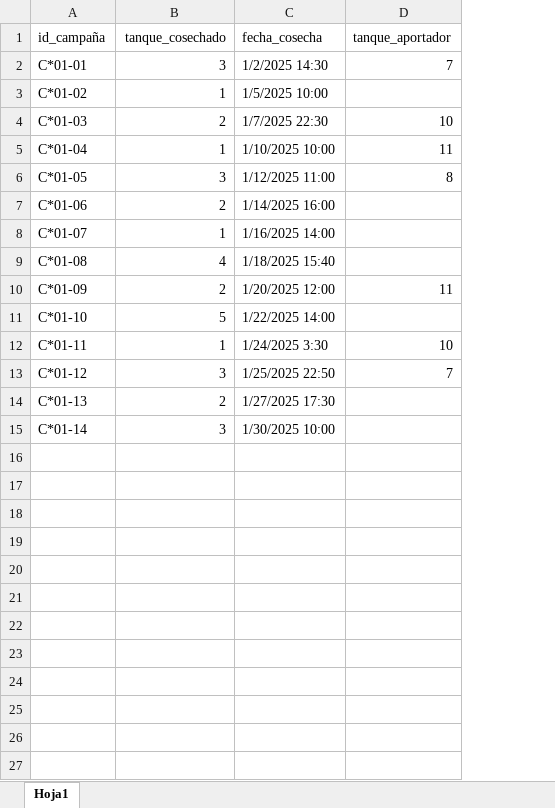
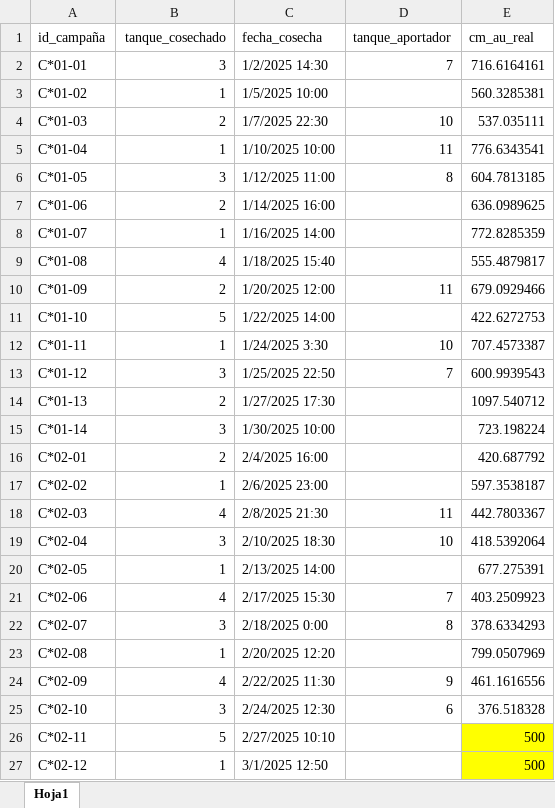
Before and after one commit to MichaelCueto/VetaDorada, an Excel workbook: database/cosechas.xlsx, sheet Hoja1, drawn as a sheet; values as stored, in another font and other column widths than the file's, no borders; the diff names each change by its address in the sheet, - before the commit and + after, or states it on an @@ line.

```diff
--- a/database/cosechas.xlsx (sheet Hoja1)
+++ b/database/cosechas.xlsx (sheet Hoja1)
+column E (cm_au_real), rows 2-15: 716.6164161 | 560.3285381 | 537.035111 | 776.6343541 | 604.7813185 | 636.0989625 | 772.8285359 | 555.4879817 | 679.0929466 | 422.6272753 | 707.4573387 | 600.9939543 | 1097.540712 | 723.198224
+row 16: C*02-01 | 2 | 2/4/2025 16:00 |  | 420.687792
+row 17: C*02-02 | 1 | 2/6/2025 23:00 |  | 597.3538187
+row 18: C*02-03 | 4 | 2/8/2025 21:30 | 11 | 442.7803367
+row 19: C*02-04 | 3 | 2/10/2025 18:30 | 10 | 418.5392064
+row 20: C*02-05 | 1 | 2/13/2025 14:00 |  | 677.275391
+row 21: C*02-06 | 4 | 2/17/2025 15:30 | 7 | 403.2509923
+row 22: C*02-07 | 3 | 2/18/2025 0:00 | 8 | 378.6334293
+row 23: C*02-08 | 1 | 2/20/2025 12:20 |  | 799.0507969
+row 24: C*02-09 | 4 | 2/22/2025 11:30 | 9 | 461.1616556
+row 25: C*02-10 | 3 | 2/24/2025 12:30 | 6 | 376.518328
+row 26: C*02-11 | 5 | 2/27/2025 10:10 |  | 500
+row 27: C*02-12 | 1 | 3/1/2025 12:50 |  | 500
```
Also changed, not shown: database/blendings.xlsx, database/fecha_blending.xlsx, 9 other files.
